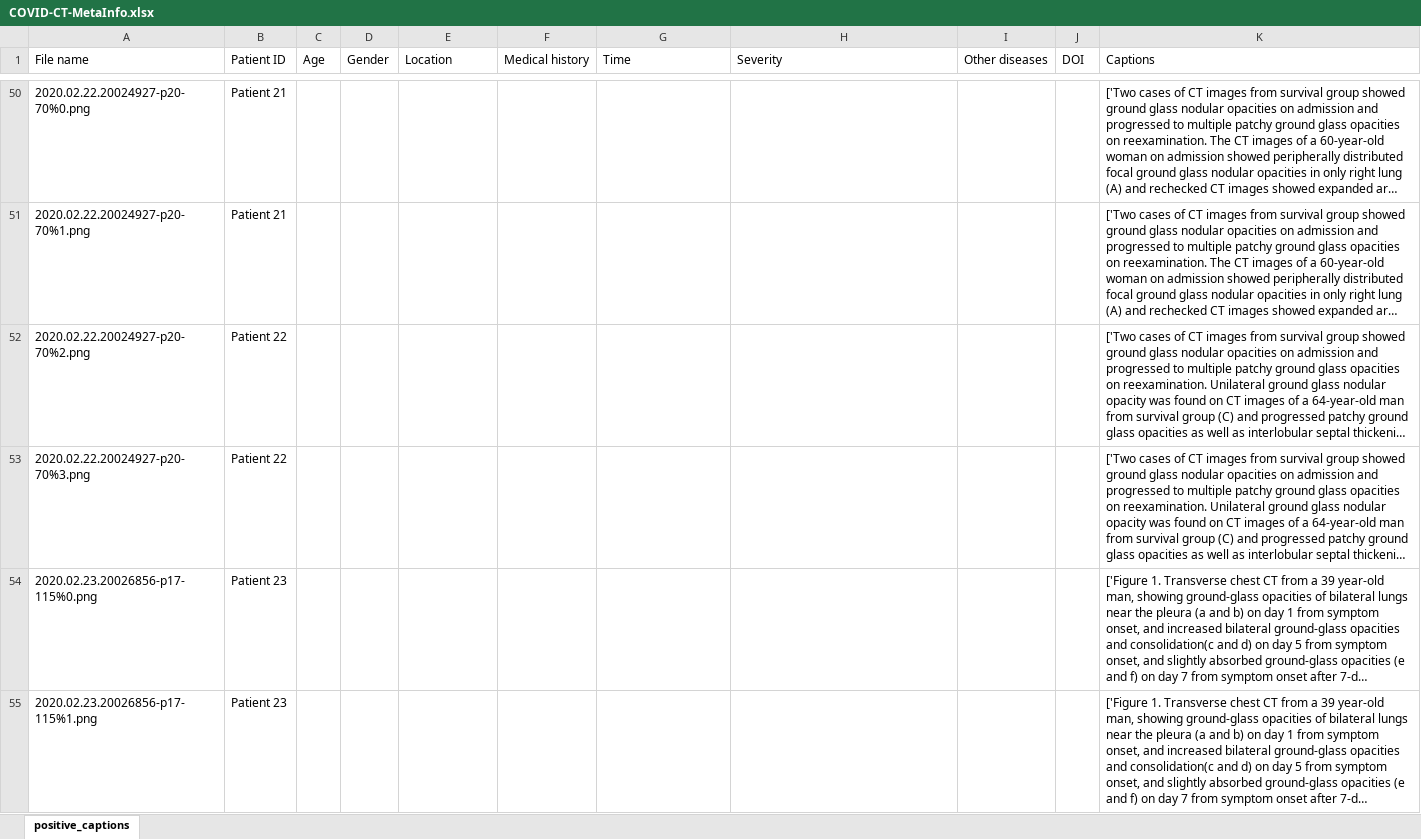
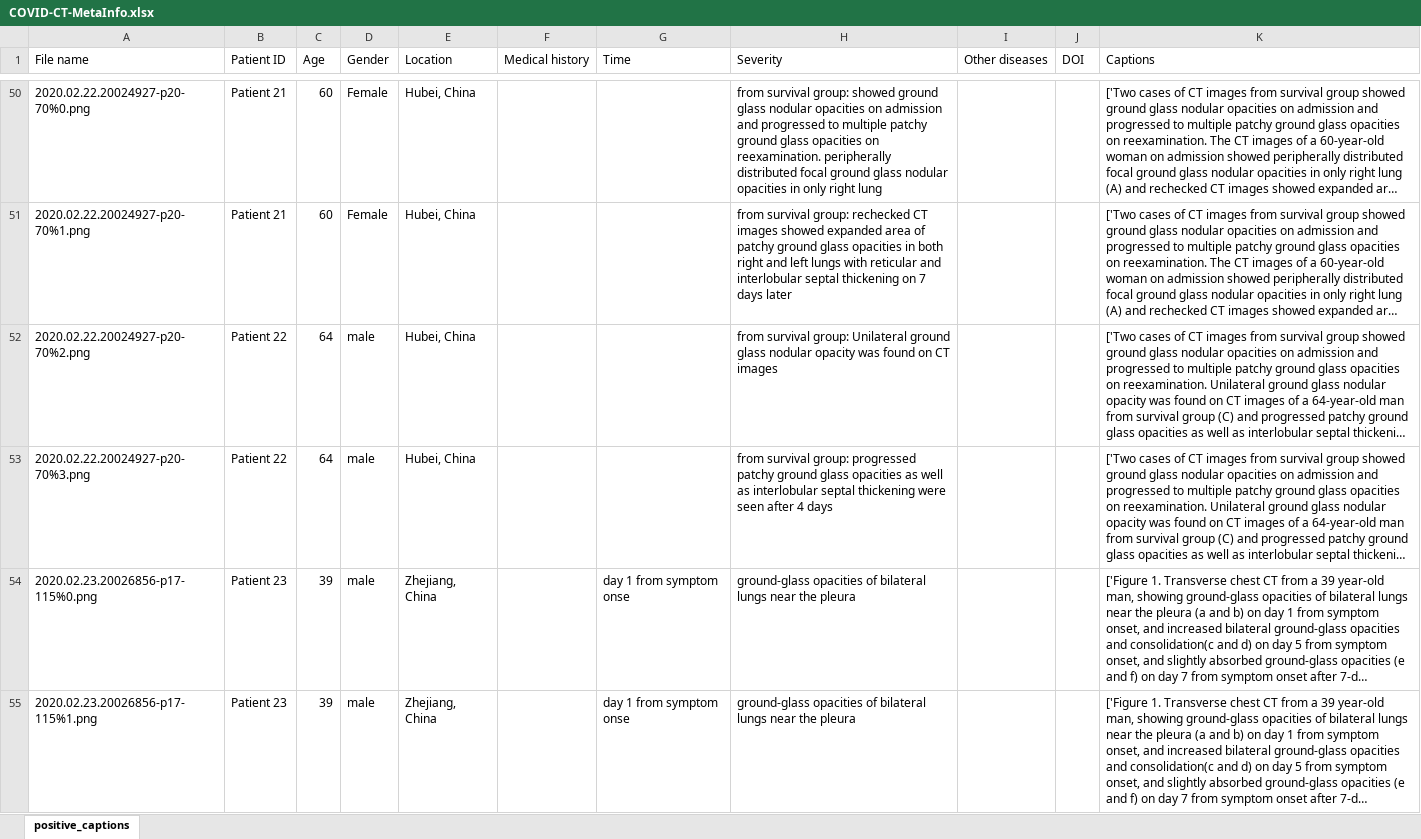
Before and after one commit to desaisrkr/https-github.com-UCSD-AI4H-COVID-CT, an Excel workbook: COVID-CT-MetaInfo.xlsx, sheet positive_captions, drawn as a sheet; only a part is shown, gaps mark what is left out; long unchanged cells end in …; values as stored, in another font and other column widths than the file's, no borders; the diff covers the shown part only; the diff names each change by its address in the sheet, - before the commit and + after, or states it on an @@ line.

```diff
--- a/COVID-CT-MetaInfo.xlsx (sheet positive_captions)
+++ b/COVID-CT-MetaInfo.xlsx (sheet positive_captions)
-C50:C51 (Age): (empty)
+C50:C51 (Age): 60
-D50:D51 (Gender): (empty)
+D50:D51 (Gender): Female
-E50:E53 (Location): (empty)
+E50:E53 (Location): Hubei, China
-H50 (Severity): (empty)
+H50 (Severity): from survival group: showed ground glass nodular opacities on admission and progressed to multiple patchy ground glass opacities on reexamination. peripherally distributed focal ground glass nodular opacities in only right lung
-H51 (Severity): (empty)
+H51 (Severity): from survival group: rechecked CT images showed expanded area of patchy ground glass opacities in both right and left lungs with reticular and interlobular septal thickening on 7 days later
-C52:C53 (Age): (empty)
+C52:C53 (Age): 64
-D52:D55 (Gender): (empty)
+D52:D55 (Gender): male
-H52 (Severity): (empty)
+H52 (Severity): from survival group: Unilateral ground glass nodular opacity was found on CT images
-H53 (Severity): (empty)
+H53 (Severity): from survival group: progressed patchy ground glass opacities as well as interlobular septal thickening were seen after 4 days
-C54:C55 (Age): (empty)
+C54:C55 (Age): 39
-E54:E55 (Location): (empty)
+E54:E55 (Location): Zhejiang, China
-G54:G55 (Time): (empty)
+G54:G55 (Time): day 1 from symptom onse
-H54:H55 (Severity): (empty)
+H54:H55 (Severity): ground-glass opacities of bilateral lungs near the pleura
```
Also changed, not shown: 500 edited cells elsewhere in this sheet.
